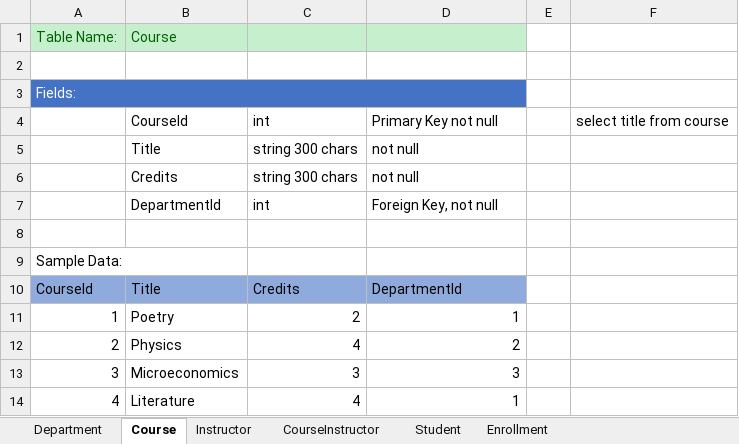
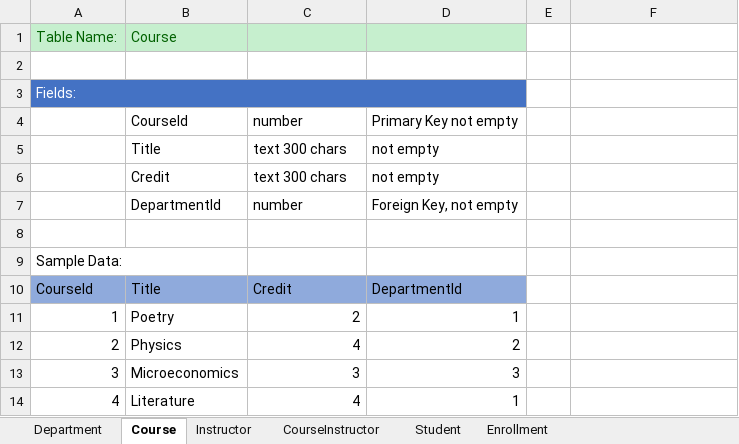
Before and after one commit to Xamariners/Full-Stack-Developer-Course, an Excel workbook: CAPSTONE 2/BLOCK 0/ContosoUniversityDatabasePlan.xlsx, sheet Course, drawn as a sheet; values as stored, in another font and other column widths than the file's, no borders; removed rows and columns are numbered as before the commit, all else as after; the diff names each change by its address in the sheet, - before the commit and + after, or states it on an @@ line.

```diff
--- a/CAPSTONE 2/BLOCK 0/ContosoUniversityDatabasePlan.xlsx (sheet Course)
+++ b/CAPSTONE 2/BLOCK 0/ContosoUniversityDatabasePlan.xlsx (sheet Course)
-row 4:  | CourseId | int | Primary Key not null |  | select title from course
+row 4:  | CourseId | number | Primary Key not empty
-C5: string 300 chars
+C5: text 300 chars
-D5: not null
+D5: not empty
-row 6:  | Credits | string 300 chars | not null
-row 7:  | DepartmentId | int | Foreign Key, not null
+row 6:  | Credit | text 300 chars | not empty
+row 7:  | DepartmentId | number | Foreign Key, not empty
-C10: Credits
+C10: Credit
```
Also changed, not shown: sheet Enrollment, sheet Instructor, sheet Student, sheet CourseInstructor.
